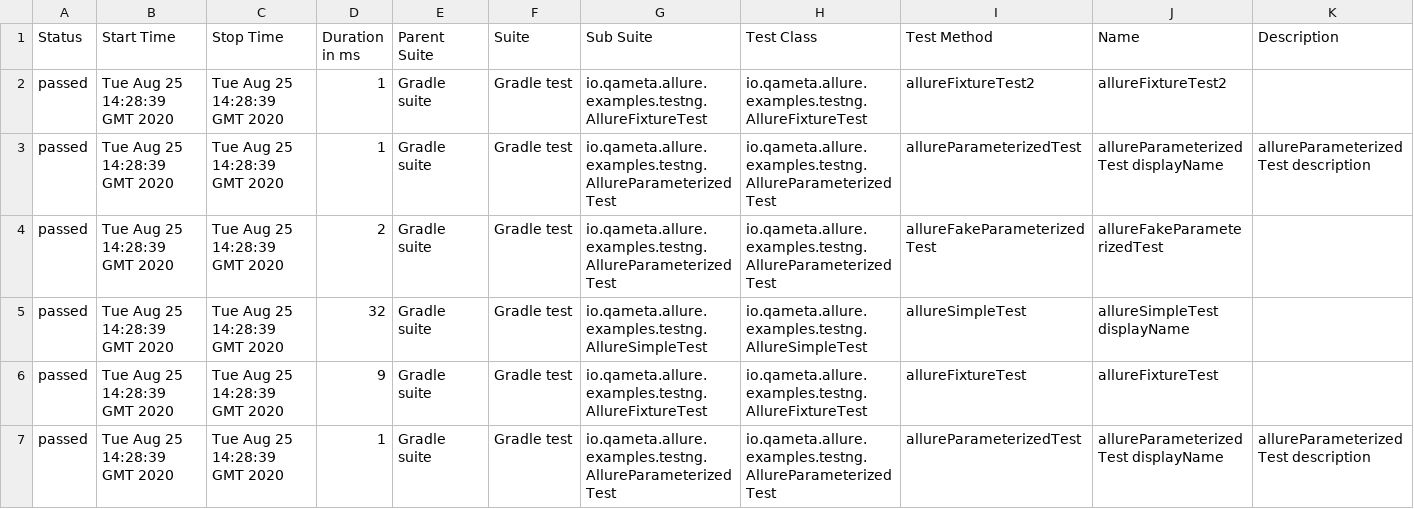
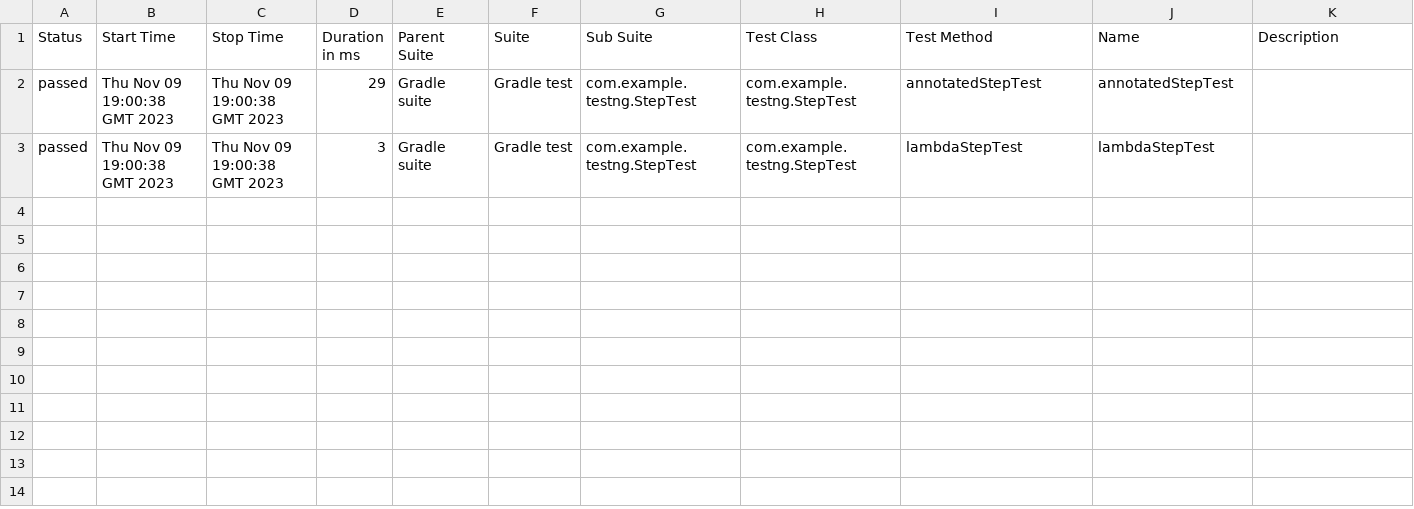
Before and after one commit to allure-examples/testng-java-gradlekts, a CSV file: 1/data/suites.csv, drawn as a sheet.

```diff
--- a/1/data/suites.csv
+++ b/1/data/suites.csv
@@ -1,7 +1,3 @@
 "Status","Start Time","Stop Time","Duration in ms","Parent Suite","Suite","Sub Suite","Test Class","Test Method","Name","Description"
-"passed","Tue Aug 25 14:28:39 GMT 2020","Tue Aug 25 14:28:39 GMT 2020","1","Gradle suite","Gradle test","io.qameta.allure.examples.testng.AllureFixtureTest","io.qameta.allure.examples.testng.AllureFixtureTest","allureFixtureTest2","allureFixtureTest2",""
-"passed","Tue Aug 25 14:28:39 GMT 2020","Tue Aug 25 14:28:39 GMT 2020","1","Gradle suite","Gradle test","io.qameta.allure.examples.testng.AllureParameterizedTest","io.qameta.allure.examples.testng.AllureParameterizedTest","allureParameterizedTest","allureParameterizedTest displayName","allureParameterizedTest description"
-"passed","Tue Aug 25 14:28:39 GMT 2020","Tue Aug 25 14:28:39 GMT 2020","2","Gradle suite","Gradle test","io.qameta.allure.examples.testng.AllureParameterizedTest","io.qameta.allure.examples.testng.AllureParameterizedTest","allureFakeParameterizedTest","allureFakeParameterizedTest",""
-"passed","Tue Aug 25 14:28:39 GMT 2020","Tue Aug 25 14:28:39 GMT 2020","32","Gradle suite","Gradle test","io.qameta.allure.examples.testng.AllureSimpleTest","io.qameta.allure.examples.testng.AllureSimpleTest","allureSimpleTest","allureSimpleTest displayName",""
-"passed","Tue Aug 25 14:28:39 GMT 2020","Tue Aug 25 14:28:39 GMT 2020","9","Gradle suite","Gradle test","io.qameta.allure.examples.testng.AllureFixtureTest","io.qameta.allure.examples.testng.AllureFixtureTest","allureFixtureTest","allureFixtureTest",""
-"passed","Tue Aug 25 14:28:39 GMT 2020","Tue Aug 25 14:28:39 GMT 2020","1","Gradle suite","Gradle test","io.qameta.allure.examples.testng.AllureParameterizedTest","io.qameta.allure.examples.testng.AllureParameterizedTest","allureParameterizedTest","allureParameterizedTest displayName","allureParameterizedTest description"
+"passed","Thu Nov 09 19:00:38 GMT 2023","Thu Nov 09 19:00:38 GMT 2023","29","Gradle suite","Gradle test","com.example.testng.StepTest","com.example.testng.StepTest","annotatedStepTest","annotatedStepTest",""
+"passed","Thu Nov 09 19:00:38 GMT 2023","Thu Nov 09 19:00:38 GMT 2023","3","Gradle suite","Gradle test","com.example.testng.StepTest","com.example.testng.StepTest","lambdaStepTest","lambdaStepTest",""
```
Also changed, not shown: 44 other files.
